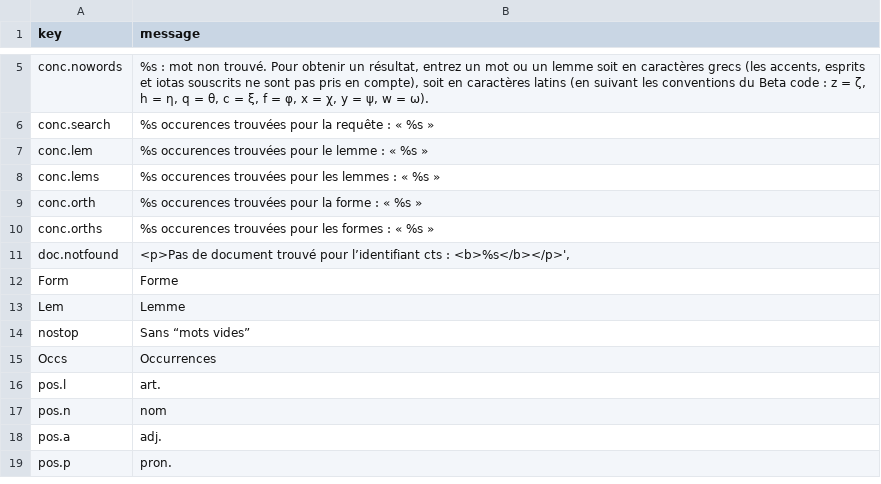
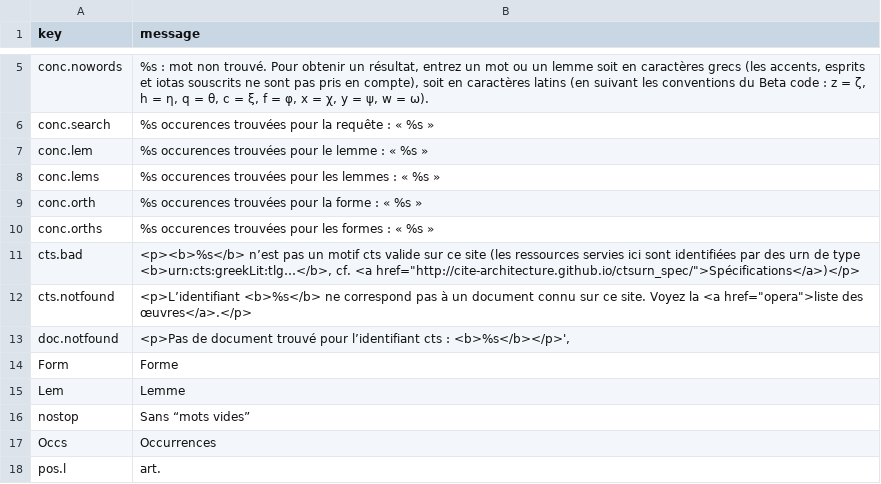
Before and after one commit to galenus-verbatim/verbatim, a TSV file: fr.tsv, drawn as a sheet; only a part is shown, gaps mark what is left out; the shorter side is filled out with more unchanged rows; the diff names each change by its address in the sheet, - before the commit and + after, or states it on an @@ line.

Commit message:
Is LibreO OK for Github tsv ?

```diff
--- a/fr.tsv
+++ b/fr.tsv
+row 11: cts.bad | <p><b>%s</b> n’est pas un motif cts valide sur ce site (les ressources servies ici sont identifiées par des urn de type <b>urn:cts:greekLit:tlg…</b>, cf. <a href="http://cite-architecture.github.io/ctsurn_spec/">Spécifications</a>)</p>
+row 12: cts.notfound | <p>L’identifiant <b>%s</b> ne correspond pas à un document connu sur ce site. Voyez la <a href="opera">liste des œuvres</a>.</p>
```
